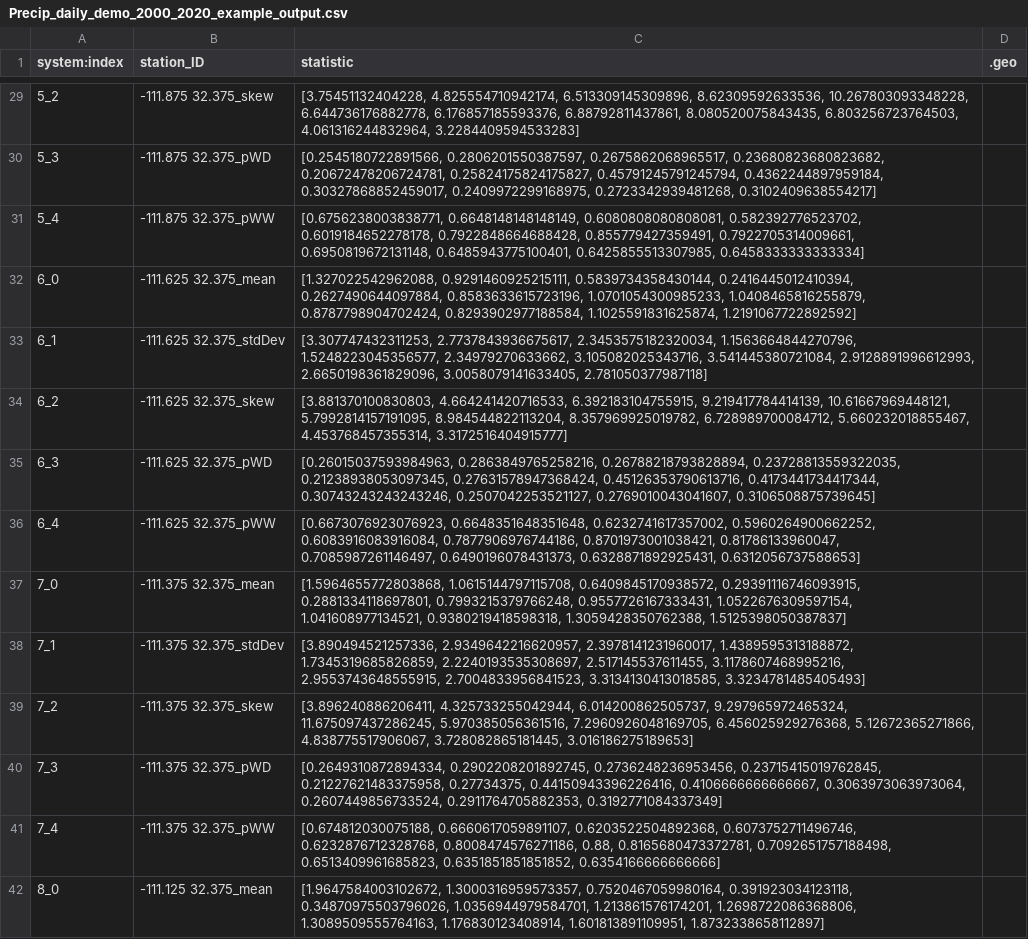
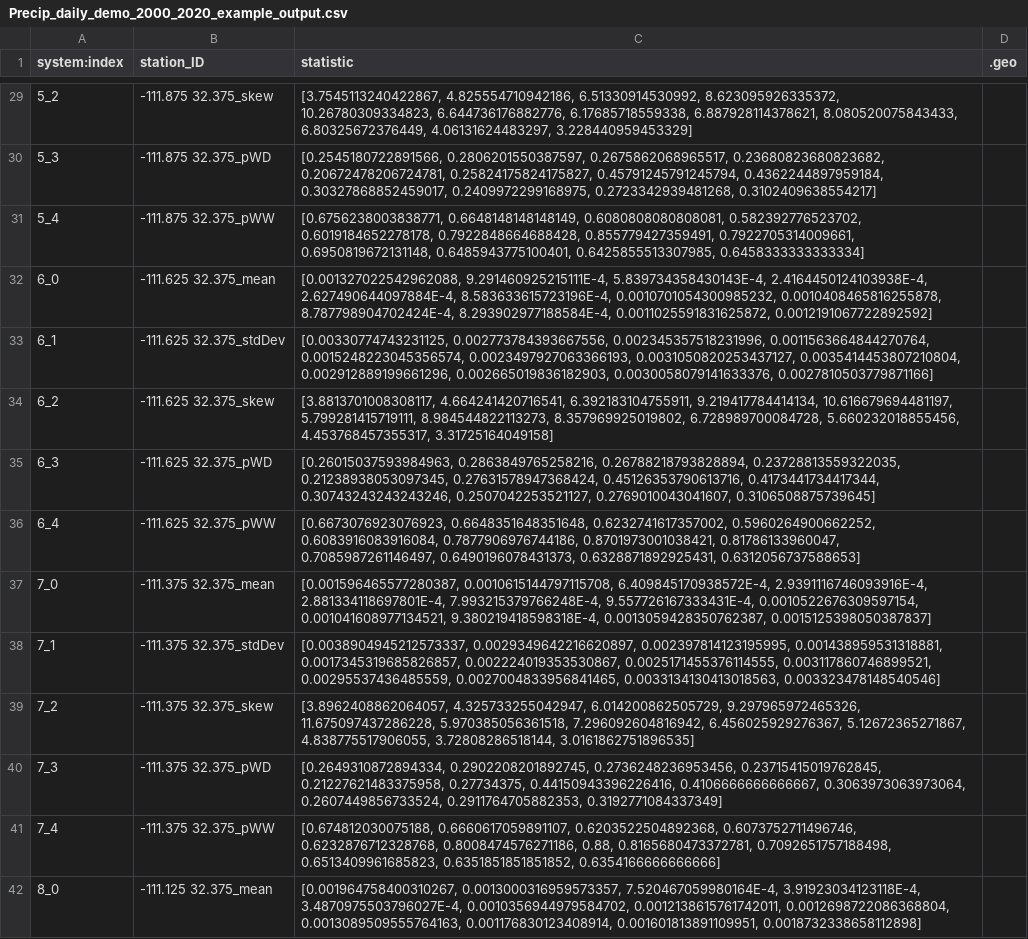
Before and after one commit to ARS-SWRC/Gridded-CLIGEN-Processing, a CSV file: Precip_daily_demo_2000_2020_example_output.csv, drawn as a sheet; only a part is shown, gaps mark what is left out; the diff covers the shown part only; the diff names each change by its address in the sheet, - before the commit and + after, or states it on an @@ line.

```diff
--- a/Precip_daily_demo_2000_2020_example_output.csv
+++ b/Precip_daily_demo_2000_2020_example_output.csv
-C29 (statistic): [3.75451132404228, 4.825554710942174, 6.513309145309896, 8.62309592633536, 10.267803093348228, 6.644736176882778, 6.176857185593376, 6.88792811437861, 8.080520075843435, 6.803256723764503, 4.061316244832964, 3.2284409594533283]
+C29 (statistic): [3.7545113240422867, 4.825554710942186, 6.51330914530992, 8.623095926335372, 10.26780309334823, 6.644736176882776, 6.17685718559338, 6.887928114378621, 8.080520075843433, 6.80325672376449, 4.06131624483297, 3.228440959453329]
-C32 (statistic): [1.327022542962088, 0.9291460925215111, 0.5839734358430144, 0.2416445012410394, 0.2627490644097884, 0.8583633615723196, 1.0701054300985233, 1.0408465816255879, 0.8787798904702424, 0.8293902977188584, 1.1025591831625874, 1.2191067722892592]
+C32 (statistic): [0.001327022542962088, 9.291460925215111E-4, 5.839734358430143E-4, 2.4164450124103938E-4, 2.627490644097884E-4, 8.583633615723196E-4, 0.0010701054300985232, 0.0010408465816255878, 8.787798904702424E-4, 8.293902977188584E-4, 0.0011025591831625872, 0.0012191067722892592]
-C33 (statistic): [3.307747432311253, 2.7737843936675617, 2.3453575182320034, 1.1563664844270796, 1.5248223045356577, 2.34979270633662, 3.105082025343716, 3.541445380721084, 2.9128891996612993, 2.6650198361829096, 3.0058079141633405, 2.781050377987118]
+C33 (statistic): [0.00330774743231125, 0.002773784393667556, 0.002345357518231996, 0.0011563664844270764, 0.0015248223045356574, 0.0023497927063366193, 0.0031050820253437127, 0.0035414453807210804, 0.002912889199661296, 0.002665019836182903, 0.0030058079141633376, 0.0027810503779871166]
-C34 (statistic): [3.881370100830803, 4.664241420716533, 6.392183104755915, 9.219417784414139, 10.61667969448121, 5.7992814157191095, 8.984544822113204, 8.357969925019782, 6.728989700084712, 5.660232018855467, 4.453768457355314, 3.3172516404915777]
+C34 (statistic): [3.8813701008308117, 4.664241420716541, 6.392183104755911, 9.219417784414134, 10.616679694481197, 5.799281415719111, 8.984544822113273, 8.357969925019802, 6.728989700084728, 5.660232018855456, 4.453768457355317, 3.31725164049158]
-C37 (statistic): [1.5964655772803868, 1.0615144797115708, 0.6409845170938572, 0.29391116746093915, 0.2881334118697801, 0.7993215379766248, 0.9557726167333431, 1.0522676309597154, 1.041608977134521, 0.9380219418598318, 1.3059428350762388, 1.5125398050387837]
+C37 (statistic): [0.001596465577280387, 0.0010615144797115708, 6.409845170938572E-4, 2.9391116746093916E-4, 2.881334118697801E-4, 7.993215379766248E-4, 9.557726167333431E-4, 0.0010522676309597154, 0.001041608977134521, 9.380219418598318E-4, 0.0013059428350762387, 0.0015125398050387837]
-C38 (statistic): [3.890494521257336, 2.9349642216620957, 2.3978141231960017, 1.4389595313188872, 1.7345319685826859, 2.2240193535308697, 2.517145537611455, 3.1178607468995216, 2.9553743648555915, 2.7004833956841523, 3.3134130413018585, 3.3234781485405493]
+C38 (statistic): [0.0038904945212573337, 0.0029349642216620897, 0.002397814123195995, 0.001438959531318881, 0.0017345319685826857, 0.002224019353530867, 0.0025171455376114555, 0.003117860746899521, 0.00295537436485559, 0.0027004833956841465, 0.0033134130413018563, 0.003323478148540546]
-C39 (statistic): [3.896240886206411, 4.325733255042944, 6.014200862505737, 9.297965972465324, 11.675097437286245, 5.970385056361516, 7.2960926048169705, 6.456025929276368, 5.12672365271866, 4.838775517906067, 3.728082865181445, 3.016186275189653]
+C39 (statistic): [3.8962408862064057, 4.325733255042947, 6.014200862505729, 9.297965972465326, 11.675097437286228, 5.970385056361518, 7.296092604816942, 6.456025929276367, 5.12672365271867, 4.838775517906055, 3.72808286518144, 3.0161862751896535]
-C42 (statistic): [1.9647584003102672, 1.3000316959573357, 0.7520467059980164, 0.391923034123118, 0.34870975503796026, 1.0356944979584701, 1.213861576174201, 1.2698722086368806, 1.3089509555764163, 1.176830123408914, 1.601813891109951, 1.8732338658112897]
+C42 (statistic): [0.001964758400310267, 0.0013000316959573357, 7.520467059980164E-4, 3.91923034123118E-4, 3.4870975503796027E-4, 0.0010356944979584702, 0.0012138615761742011, 0.0012698722086368804, 0.0013089509555764163, 0.001176830123408914, 0.001601813891109951, 0.0018732338658112898]
```
Also changed, not shown: 112 edited cells elsewhere in this file.
